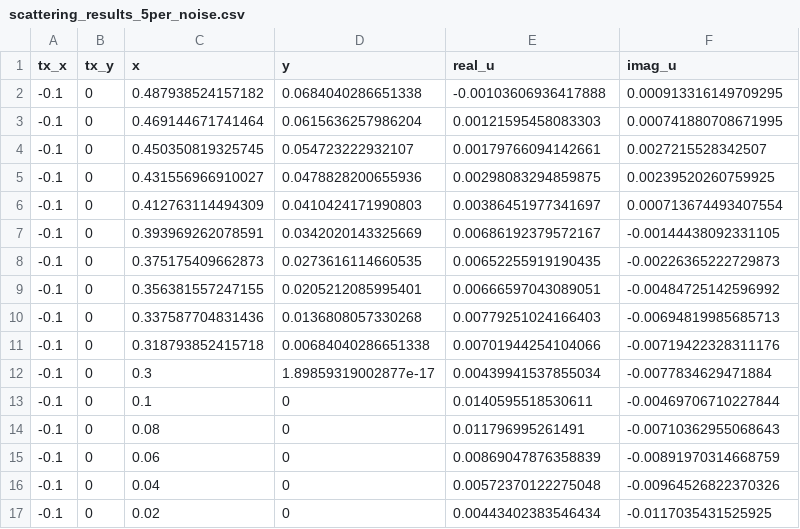
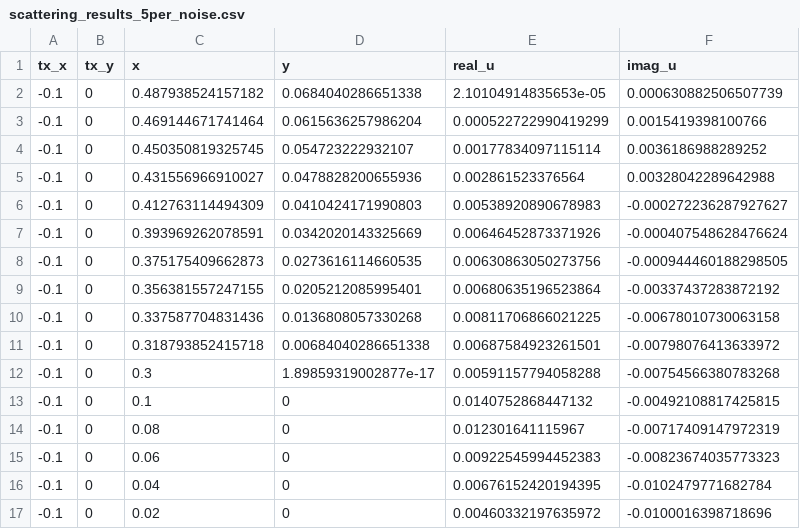
Before and after one commit to warisa-r/fhr_imaging_simulation, a CSV file: reflection_torso/measurements/scattering_results_5per_noise.csv, drawn as a sheet; only a part is shown; the diff covers the shown part only.

Commit message:
torso measurement

```diff
--- a/reflection_torso/measurements/scattering_results_5per_noise.csv
+++ b/reflection_torso/measurements/scattering_results_5per_noise.csv
@@ -1,17 +1,17 @@
 tx_x,tx_y,x,y,real_u,imag_u
--0.1,0,0.487938524157182,0.0684040286651338,-0.00103606936417888,0.000913316149709295
--0.1,0,0.469144671741464,0.0615636257986204,0.00121595458083303,0.000741880708671995
--0.1,0,0.450350819325745,0.054723222932107,0.00179766094142661,0.0027215528342507
--0.1,0,0.431556966910027,0.0478828200655936,0.00298083294859875,0.00239520260759925
--0.1,0,0.412763114494309,0.0410424171990803,0.00386451977341697,0.000713674493407554
--0.1,0,0.393969262078591,0.0342020143325669,0.00686192379572167,-0.00144438092331105
--0.1,0,0.375175409662873,0.0273616114660535,0.00652255919190435,-0.00226365222729873
--0.1,0,0.356381557247155,0.0205212085995401,0.00666597043089051,-0.00484725142596992
--0.1,0,0.337587704831436,0.0136808057330268,0.00779251024166403,-0.00694819985685713
--0.1,0,0.318793852415718,0.00684040286651338,0.00701944254104066,-0.00719422328311176
--0.1,0,0.3,1.89859319002877e-17,0.00439941537855034,-0.0077834629471884
--0.1,0,0.1,0,0.0140595518530611,-0.00469706710227844
--0.1,0,0.08,0,0.011796995261491,-0.00710362955068643
--0.1,0,0.06,0,0.00869047876358839,-0.00891970314668759
--0.1,0,0.04,0,0.00572370122275048,-0.00964526822370326
--0.1,0,0.02,0,0.00443402383546434,-0.0117035431525925
+-0.1,0,0.487938524157182,0.0684040286651338,2.10104914835653e-05,0.000630882506507739
+-0.1,0,0.469144671741464,0.0615636257986204,0.000522722990419299,0.0015419398100766
+-0.1,0,0.450350819325745,0.054723222932107,0.00177834097115114,0.0036186988289252
+-0.1,0,0.431556966910027,0.0478828200655936,0.002861523376564,0.00328042289642988
+-0.1,0,0.412763114494309,0.0410424171990803,0.00538920890678983,-0.000272236287927627
+-0.1,0,0.393969262078591,0.0342020143325669,0.00646452873371926,-0.000407548628476624
+-0.1,0,0.375175409662873,0.0273616114660535,0.00630863050273756,-0.000944460188298505
+-0.1,0,0.356381557247155,0.0205212085995401,0.00680635196523864,-0.00337437283872192
+-0.1,0,0.337587704831436,0.0136808057330268,0.00811706866021225,-0.00678010730063158
+-0.1,0,0.318793852415718,0.00684040286651338,0.00687584923261501,-0.00798076413633972
+-0.1,0,0.3,1.89859319002877e-17,0.00591157794058288,-0.00754566380783268
+-0.1,0,0.1,0,0.0140752868447132,-0.00492108817425815
+-0.1,0,0.08,0,0.012301641115967,-0.00717409147972319
+-0.1,0,0.06,0,0.00922545994452383,-0.00823674035773323
+-0.1,0,0.04,0,0.00676152420194395,-0.0102479771682784
+-0.1,0,0.02,0,0.00460332197635972,-0.0100016398718696
```
Also changed, not shown: 100 edited cells elsewhere in this file.
